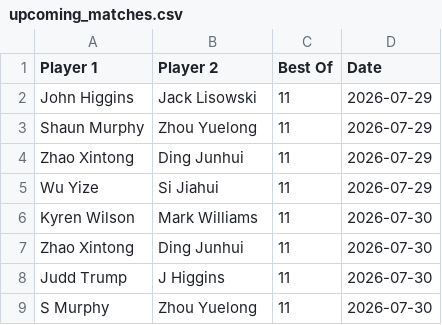
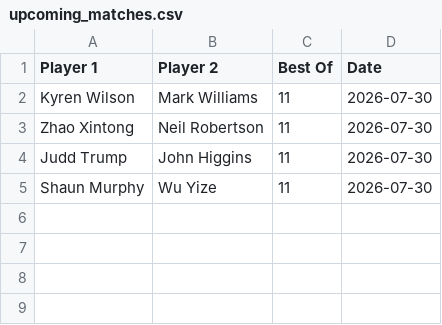
Before and after one commit to Fredfreddo/SnookerDashboardPipeline, a CSV file: upcoming_matches.csv, drawn as a sheet.

```diff
--- a/upcoming_matches.csv
+++ b/upcoming_matches.csv
@@ -1,9 +1,5 @@
 Player 1,Player 2,Best Of,Date
-"John Higgins","Jack Lisowski",11,"2026-07-29"
-"Shaun Murphy","Zhou Yuelong",11,"2026-07-29"
-"Zhao Xintong","Ding Junhui",11,"2026-07-29"
-"Wu Yize","Si Jiahui",11,"2026-07-29"
 "Kyren Wilson","Mark Williams",11,"2026-07-30"
-"Zhao Xintong","Ding Junhui",11,"2026-07-30"
-"Judd Trump","J Higgins",11,"2026-07-30"
-"S Murphy","Zhou Yuelong",11,"2026-07-30"
+"Zhao Xintong","Neil Robertson",11,"2026-07-30"
+"Judd Trump","John Higgins",11,"2026-07-30"
+"Shaun Murphy","Wu Yize",11,"2026-07-30"
```
Also changed, not shown: 1 other file.
